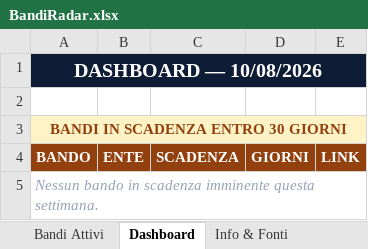
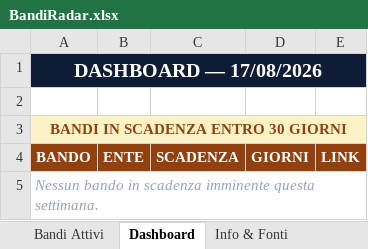
Before and after one commit to fulviobiletta-wq/bandiradar, an Excel workbook: docs/BandiRadar.xlsx, sheet Dashboard, drawn as a sheet; values as stored, in another font and other column widths than the file's, no borders; the diff names each change by its address in the sheet, - before the commit and + after, or states it on an @@ line.

```diff
--- a/docs/BandiRadar.xlsx (sheet Dashboard)
+++ b/docs/BandiRadar.xlsx (sheet Dashboard)
-A1: DASHBOARD — 10/08/2026
+A1: DASHBOARD — 17/08/2026
```
Also changed, not shown: sheet Bandi Attivi, output/BandiRadar.xlsx, 3 other files.
